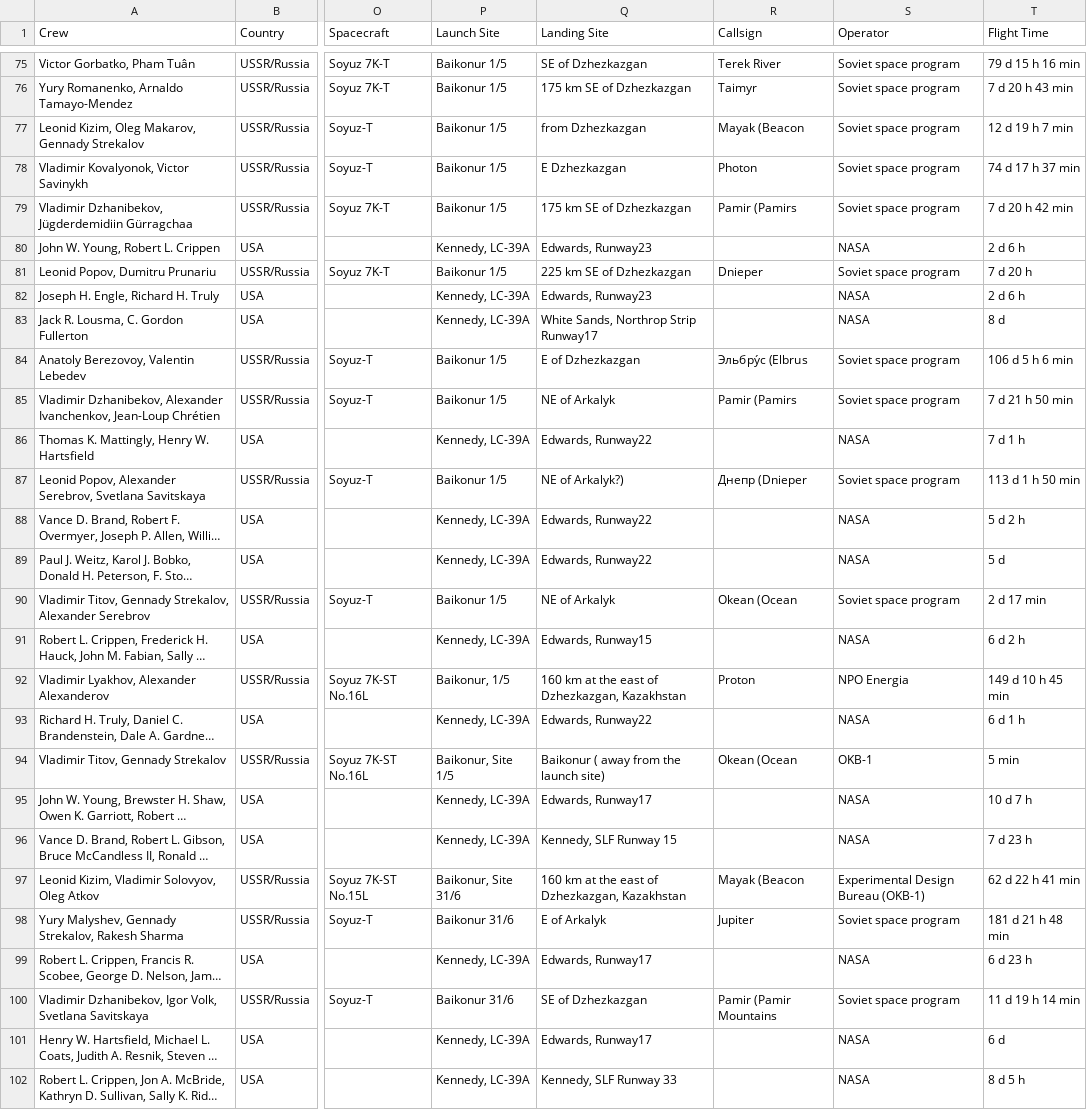
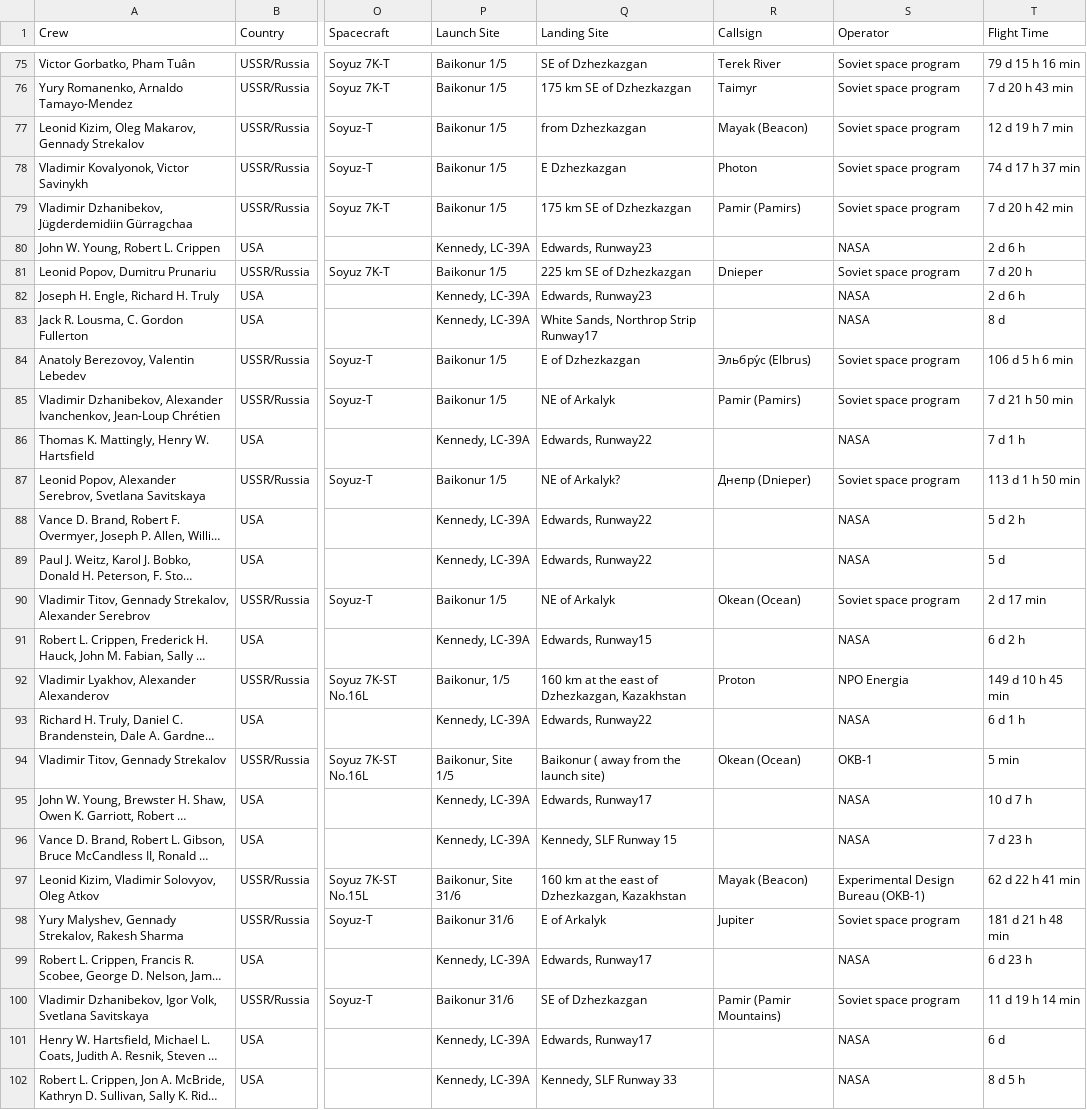
Before and after one commit to FormMe/HumanSpaceFlights, a CSV file: data/missions.csv, drawn as a sheet; only a part is shown, gaps mark what is left out; long unchanged cells end in …; the diff covers the shown part only; the diff names each change by its address in the sheet, - before the commit and + after, or states it on an @@ line.

```diff
--- a/data/missions.csv
+++ b/data/missions.csv
-R77 (Callsign): Mayak (Beacon
+R77 (Callsign): Mayak (Beacon)
-R79 (Callsign): Pamir (Pamirs
+R79 (Callsign): Pamir (Pamirs)
-R84 (Callsign): Эльбру́с (Elbrus
+R84 (Callsign): Эльбру́с (Elbrus)
-R85 (Callsign): Pamir (Pamirs
+R85 (Callsign): Pamir (Pamirs)
-Q87 (Landing Site): NE of Arkalyk?)
+Q87 (Landing Site): NE of Arkalyk?
-R87 (Callsign): Днепр (Dnieper
+R87 (Callsign): Днепр (Dnieper)
-R90 (Callsign): Okean (Ocean
+R90 (Callsign): Okean (Ocean)
-R94 (Callsign): Okean (Ocean
+R94 (Callsign): Okean (Ocean)
-R97 (Callsign): Mayak (Beacon
+R97 (Callsign): Mayak (Beacon)
-R100 (Callsign): Pamir (Pamir Mountains
+R100 (Callsign): Pamir (Pamir Mountains)
```
Also changed, not shown: 102 edited cells elsewhere in this file, data/all_astronauts.csv, data/source/astronauts_legacy.csv, 9 other files.
